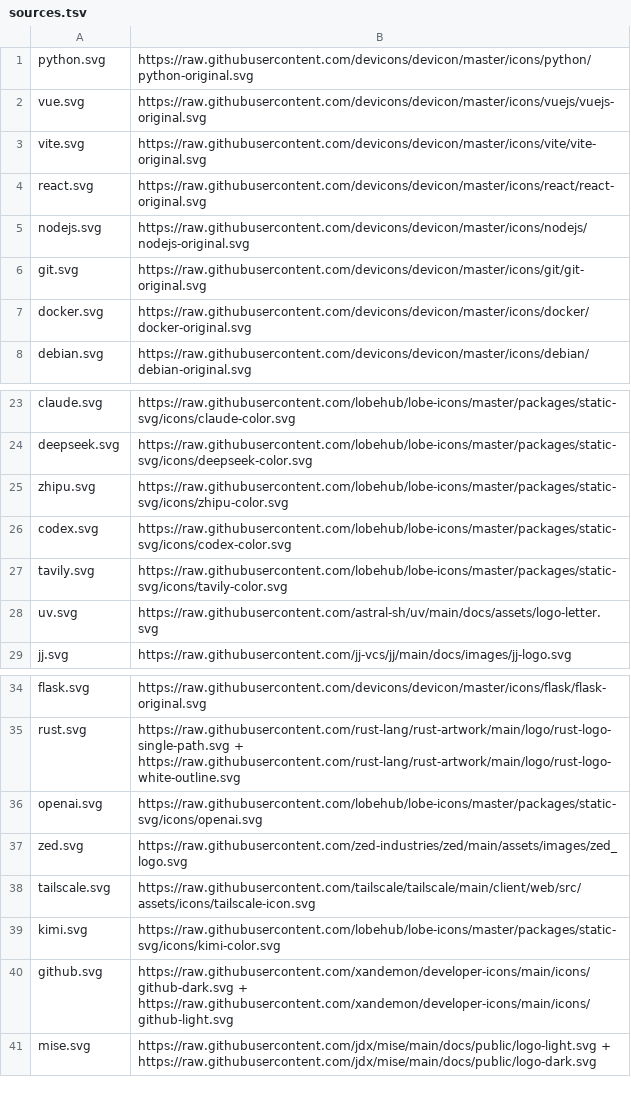
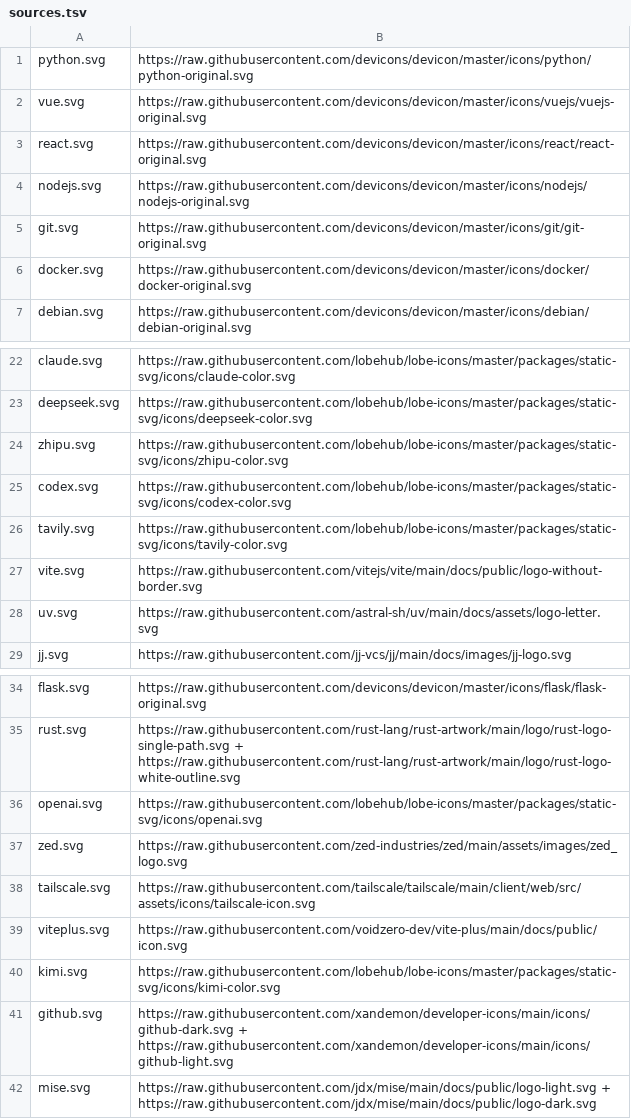
Before and after one commit to YewFence/YewFence, a TSV file: assets/icons/sources.tsv, drawn as a sheet; only a part is shown, gaps mark what is left out; removed rows and columns are numbered as before the commit, all else as after; the diff names each change by its address in the sheet, - before the commit and + after, or states it on an @@ line.

Commit message:
docs: add viteplus and fix vite logo

```diff
--- a/assets/icons/sources.tsv
+++ b/assets/icons/sources.tsv
-row 3: vite.svg | https://raw.githubusercontent.com/devicons/devicon/master/icons/vite/vite-original.svg
+row 27: vite.svg | https://raw.githubusercontent.com/vitejs/vite/main/docs/public/logo-without-border.svg
+row 39: viteplus.svg | https://raw.githubusercontent.com/voidzero-dev/vite-plus/main/docs/public/icon.svg
```
Also changed, not shown: 47 other files.
